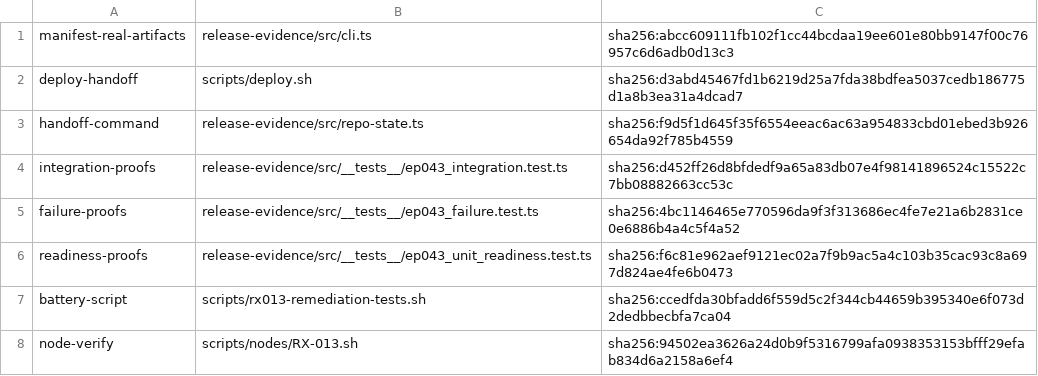
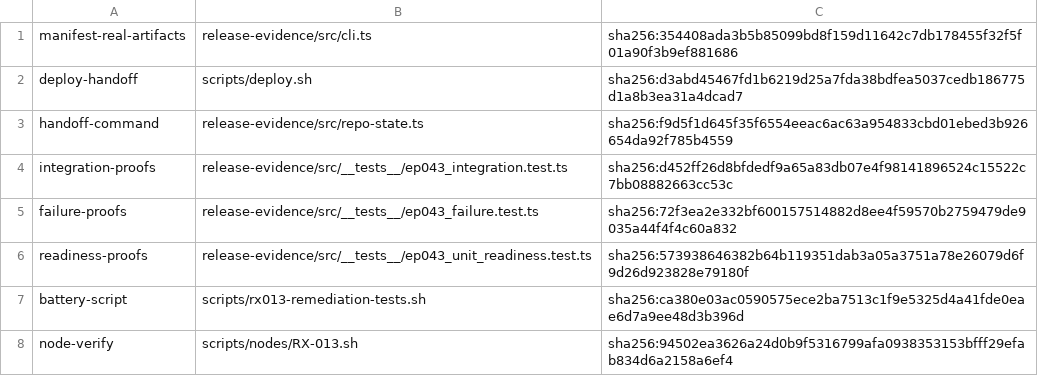
Before and after one commit to dominator509/nexus, a TSV file: .agent/remediation/evidence/RX-013/proofs.tsv, drawn as a sheet.

```diff
--- a/.agent/remediation/evidence/RX-013/proofs.tsv
+++ b/.agent/remediation/evidence/RX-013/proofs.tsv
@@ -1,2 +1,2 @@
-manifest-real-artifacts	release-evidence/src/cli.ts	sha256:abcc609111fb102f1cc44bcdaa19ee601e80bb9147f00c76957c6d6adb0d13c3
+manifest-real-artifacts	release-evidence/src/cli.ts	sha256:354408ada3b5b85099bd8f159d11642c7db178455f32f5f01a90f3b9ef881686
 deploy-handoff	scripts/deploy.sh	sha256:d3abd45467fd1b6219d25a7fda38bdfea5037cedb186775d1a8b3ea31a4dcad7
@@ -4,5 +4,5 @@ handoff-command	release-evidence/src/repo-state.ts	sha256:f9d5f1d645f35f6554eeac
 integration-proofs	release-evidence/src/__tests__/ep043_integration.test.ts	sha256:d452ff26d8bfdedf9a65a83db07e4f98141896524c15522c7bb08882663cc53c
-failure-proofs	release-evidence/src/__tests__/ep043_failure.test.ts	sha256:4bc1146465e770596da9f3f313686ec4fe7e21a6b2831ce0e6886b4a4c5f4a52
-readiness-proofs	release-evidence/src/__tests__/ep043_unit_readiness.test.ts	sha256:f6c81e962aef9121ec02a7f9b9ac5a4c103b35cac93c8a697d824ae4fe6b0473
-battery-script	scripts/rx013-remediation-tests.sh	sha256:ccedfda30bfadd6f559d5c2f344cb44659b395340e6f073d2dedbbecbfa7ca04
+failure-proofs	release-evidence/src/__tests__/ep043_failure.test.ts	sha256:72f3ea2e332bf600157514882d8ee4f59570b2759479de9035a44f4f4c60a832
+readiness-proofs	release-evidence/src/__tests__/ep043_unit_readiness.test.ts	sha256:573938646382b64b119351dab3a05a3751a78e26079d6f9d26d923828e79180f
+battery-script	scripts/rx013-remediation-tests.sh	sha256:ca380e03ac0590575ece2ba7513c1f9e5325d4a41fde0eae6d7a9ee48d3b396d
 node-verify	scripts/nodes/RX-013.sh	sha256:94502ea3626a24d0b9f5316799afa0938353153bfff29efab834d6a2158a6ef4
```
Also changed, not shown: .agent/remediation/evidence/RX-013/tests.tsv, 7 other files.
